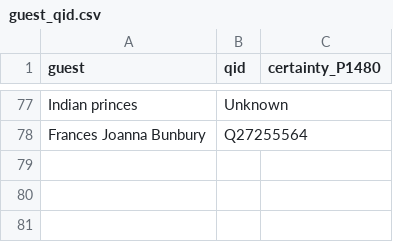
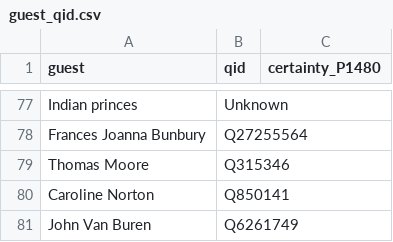
Before and after one commit to lauragarrison87/babbage-parties, a CSV file: guest_qid.csv, drawn as a sheet; only a part is shown, gaps mark what is left out; the diff names each change by its address in the sheet, - before the commit and + after, or states it on an @@ line.

Commit message:
add three new guests

```diff
--- a/guest_qid.csv
+++ b/guest_qid.csv
+row 79: Thomas Moore | Q315346
+row 80: Caroline Norton | Q850141
+row 81: John Van Buren | Q6261749
```
